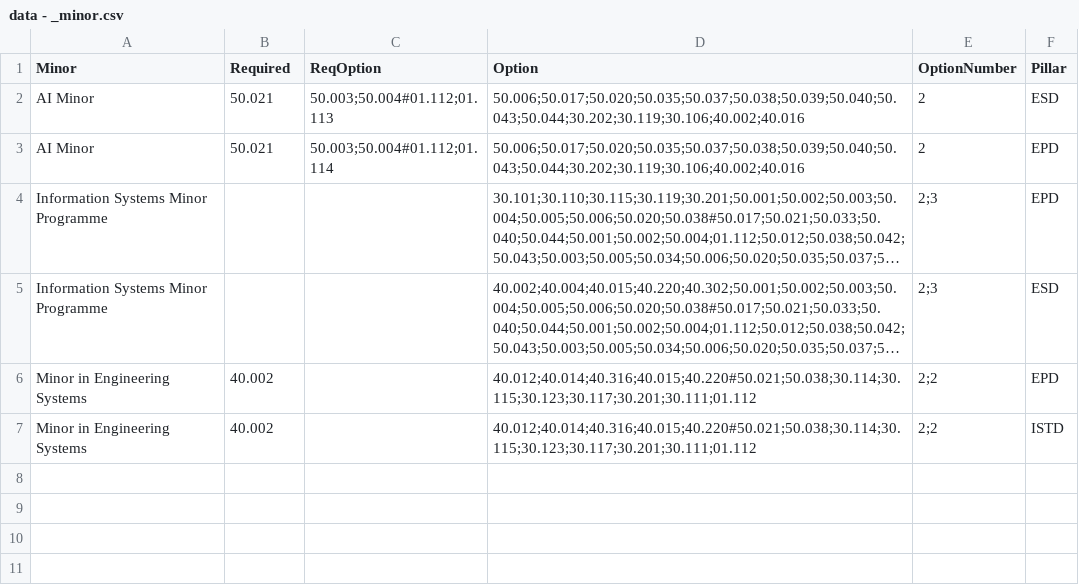
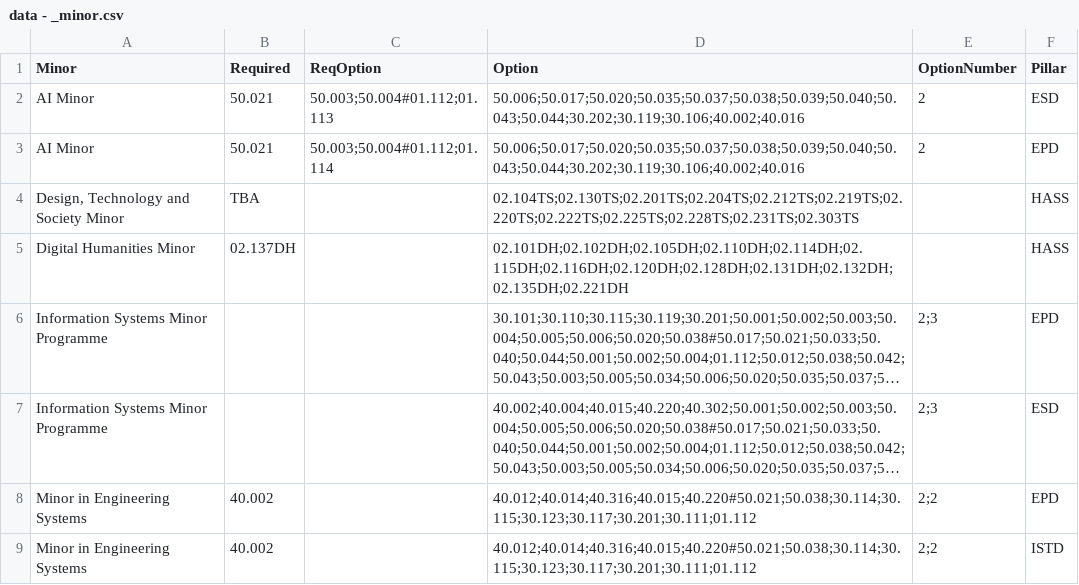
Before and after one commit to OpenSUTD/course-planner, a CSV file: data - _minor.csv, drawn as a sheet; long unchanged cells end in …; the diff names each change by its address in the sheet, - before the commit and + after, or states it on an @@ line.

```diff
--- a/data - _minor.csv
+++ b/data - _minor.csv
+row 4: Design, Technology and Society Minor | TBA |  | 02.104TS;02.130TS;02.201TS;02.204TS;02.212TS;02.219TS;02.220TS;02.222TS;02.225TS;02.228TS;02.231TS;02.303TS |  | HASS
+row 5: Digital Humanities Minor | 02.137DH |  | 02.101DH;02.102DH;02.105DH;02.110DH;02.114DH;02.115DH;02.116DH;02.120DH;02.128DH;02.131DH;02.132DH;02.135DH;02.221DH |  | HASS
```
Also changed, not shown: 1 other file.
